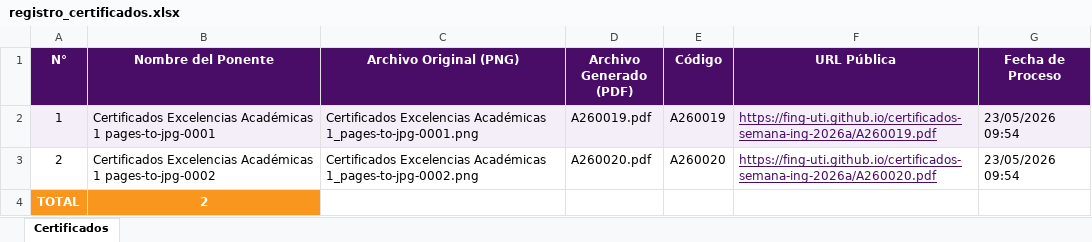
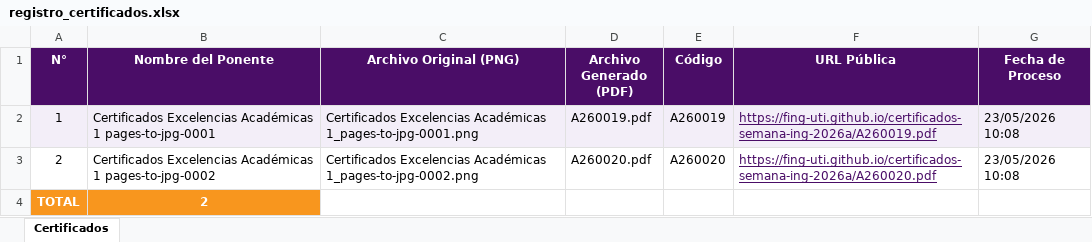
Before and after one commit to fing-uti/certificados-semana-ing-2026a, an Excel workbook: registro_certificados.xlsx, sheet Certificados, drawn as a sheet; values as stored, in another font and other column widths than the file's, no borders; the diff names each change by its address in the sheet, - before the commit and + after, or states it on an @@ line.

Commit message:
Certificado: registro_certificados.xlsx

```diff
--- a/registro_certificados.xlsx (sheet Certificados)
+++ b/registro_certificados.xlsx (sheet Certificados)
-G2:G3 (Fecha de Proceso): 23/05/2026 09:54
+G2:G3 (Fecha de Proceso): 23/05/2026 10:08
```
